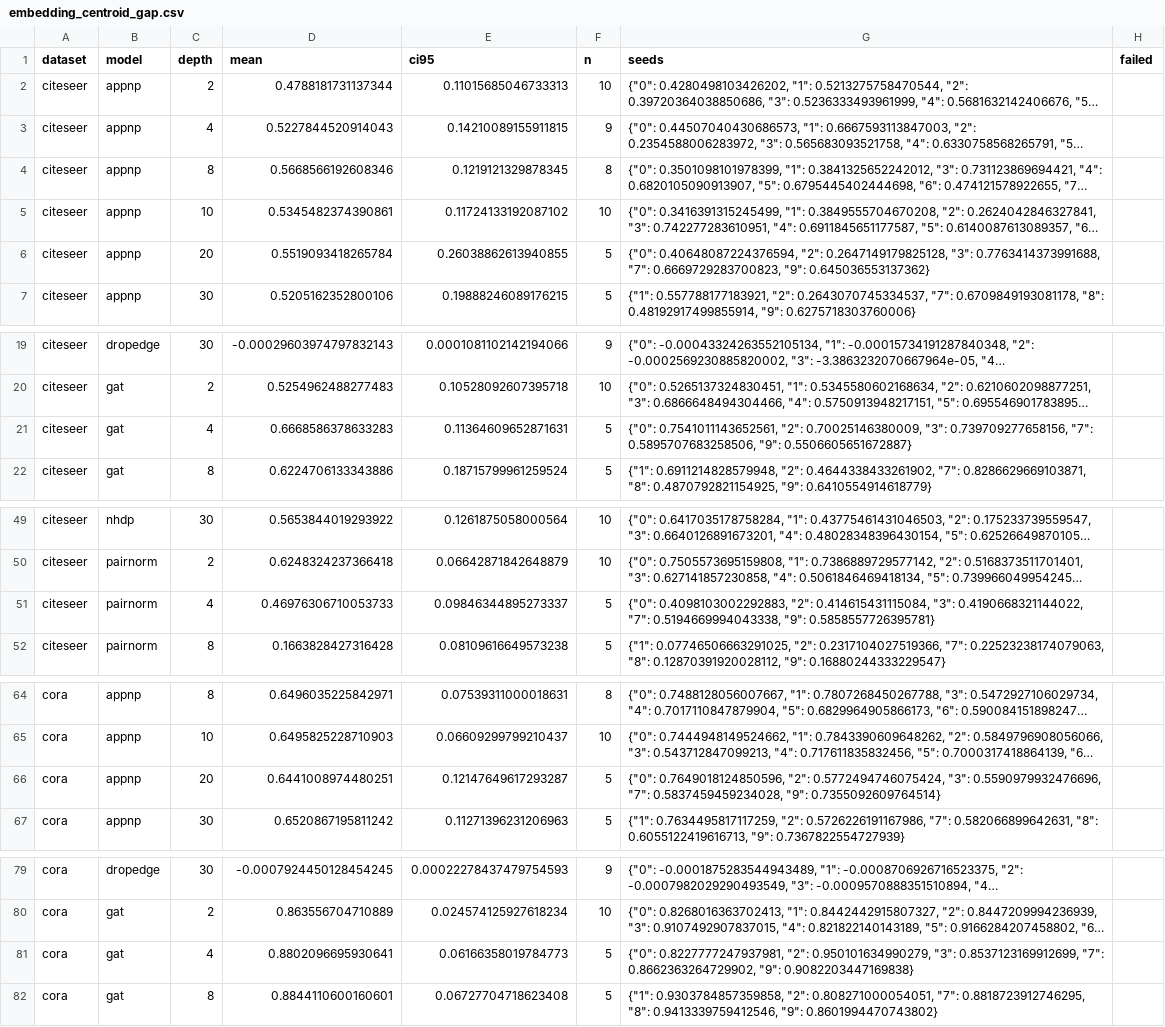
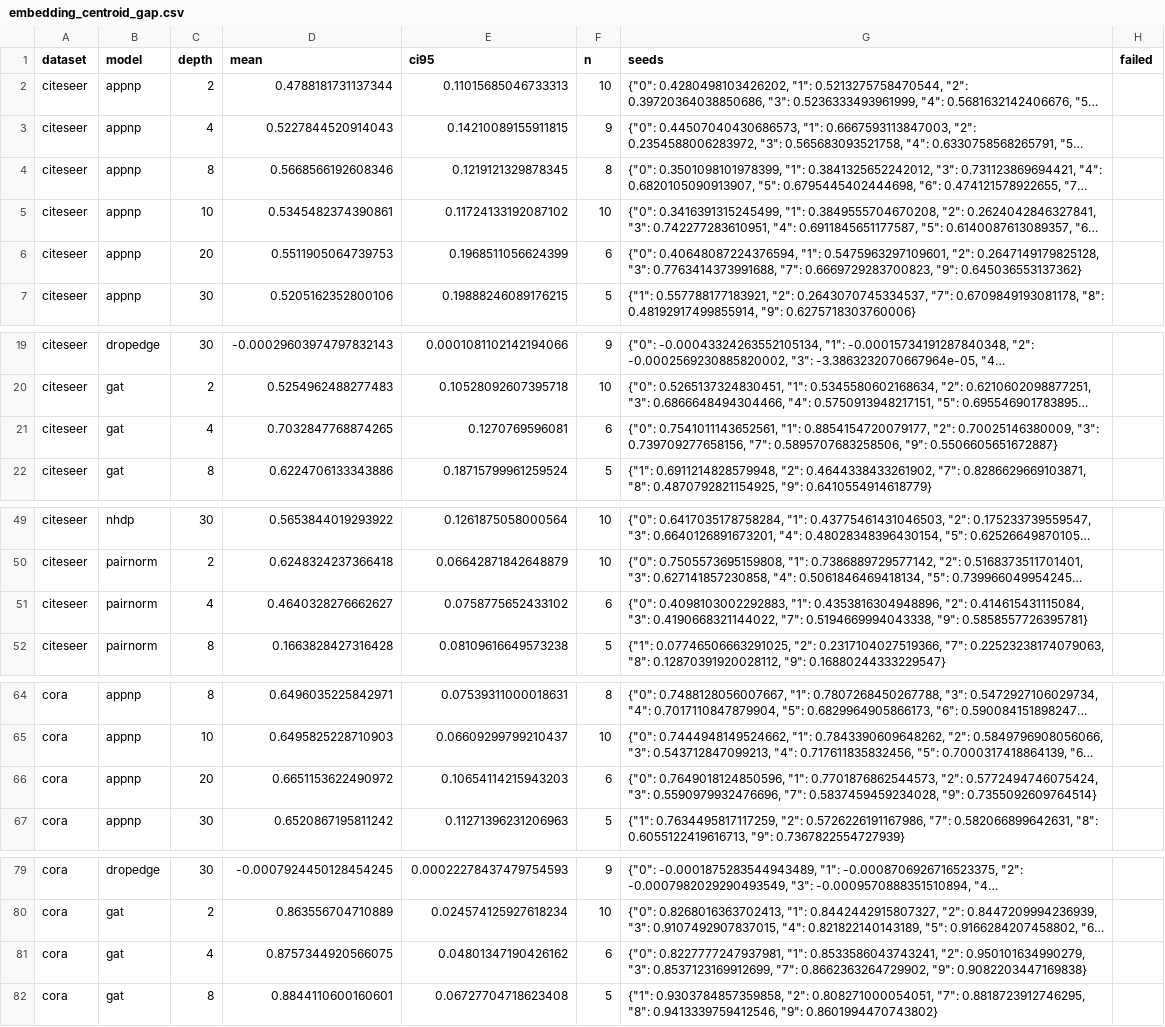
Before and after one commit to VKHS/n-HDP-GNN, a CSV file: results/table4_scarce/embedding_centroid_gap.csv, drawn as a sheet; only a part is shown, gaps mark what is left out; long unchanged cells end in …; the diff covers the shown part only; the diff names each change by its address in the sheet, - before the commit and + after, or states it on an @@ line.

```diff
--- a/results/table4_scarce/embedding_centroid_gap.csv
+++ b/results/table4_scarce/embedding_centroid_gap.csv
-D6 (mean): 0.5519093418265784
+D6 (mean): 0.5511905064739753
-E6 (ci95): 0.26038862613940855
+E6 (ci95): 0.1968511056624399
-F6 (n): 5
+F6 (n): 6
-G6 (seeds): {"0": 0.40648087224376594, "2": 0.2647149179825128,…
+G6 (seeds): {"0": 0.40648087224376594, "1": 0.5475963297109601, "2": 0.2647149179825128,…
-D21 (mean): 0.6668586378633283
+D21 (mean): 0.7032847768874265
-E21 (ci95): 0.11364609652871631
+E21 (ci95): 0.1270769596081
-F21 (n): 5
+F21 (n): 6
-G21 (seeds): {"0": 0.7541011143652561, "2": 0.70025146380009,…
+G21 (seeds): {"0": 0.7541011143652561, "1": 0.8854154720079177, "2": 0.70025146380009,…
-D51 (mean): 0.46976306710053733
+D51 (mean): 0.4640328276662627
-E51 (ci95): 0.09846344895273337
+E51 (ci95): 0.0758775652433102
-F51 (n): 5
+F51 (n): 6
-G51 (seeds): {"0": 0.4098103002292883, "2": 0.414615431115084,…
+G51 (seeds): {"0": 0.4098103002292883, "1": 0.4353816304948896, "2": 0.414615431115084,…
-D66 (mean): 0.6441008974480251
+D66 (mean): 0.6651153622490972
-E66 (ci95): 0.12147649617293287
+E66 (ci95): 0.10654114215943203
-F66 (n): 5
+F66 (n): 6
-G66 (seeds): {"0": 0.7649018124850596, "2": 0.5772494746075424,…
+G66 (seeds): {"0": 0.7649018124850596, "1": 0.7701876862544573, "2": 0.5772494746075424,…
-D81 (mean): 0.8802096695930641
+D81 (mean): 0.8757344920566075
-E81 (ci95): 0.06166358019784773
+E81 (ci95): 0.04801347190426162
-F81 (n): 5
+F81 (n): 6
-G81 (seeds): {"0": 0.8227777247937981, "2": 0.950101634990279,…
+G81 (seeds): {"0": 0.8227777247937981, "1": 0.8533586043743241, "2": 0.950101634990279,…
```
Also changed, not shown: 32 edited cells elsewhere in this file, results/table4_scarce/embedding_madgap.csv, results/table4_scarce/peak_rss_mb.csv, 6 other files.
